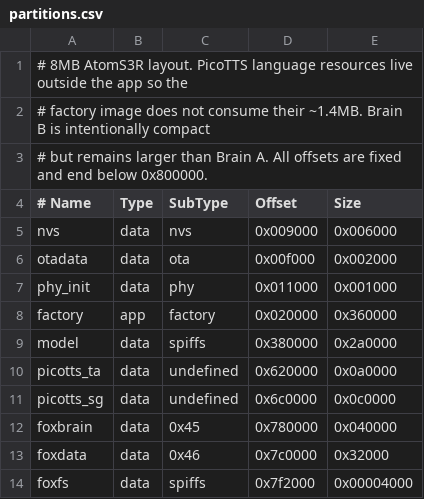
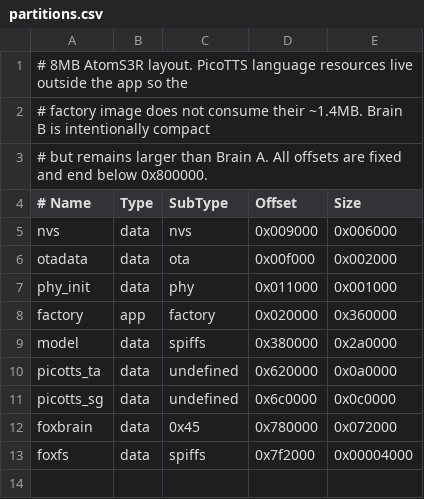
Before and after one commit to 5t31thphoto/fox_s3, a CSV file: firmware/partitions.csv, drawn as a sheet.

```diff
--- a/firmware/partitions.csv
+++ b/firmware/partitions.csv
@@ -11,4 +11,3 @@ picotts_ta,   data, undefined,0x620000,  0x0a0000,
 picotts_sg,   data, undefined,0x6c0000,  0x0c0000,
-foxbrain,     data, 0x45,     0x780000,  0x040000,
-foxdata,      data, 0x46,     0x7c0000,  0x32000,
+foxbrain,     data, 0x45,     0x780000,  0x072000,
 foxfs,        data, spiffs,   0x7f2000,  0x00004000,
```
Also changed, not shown: 14 other files.
